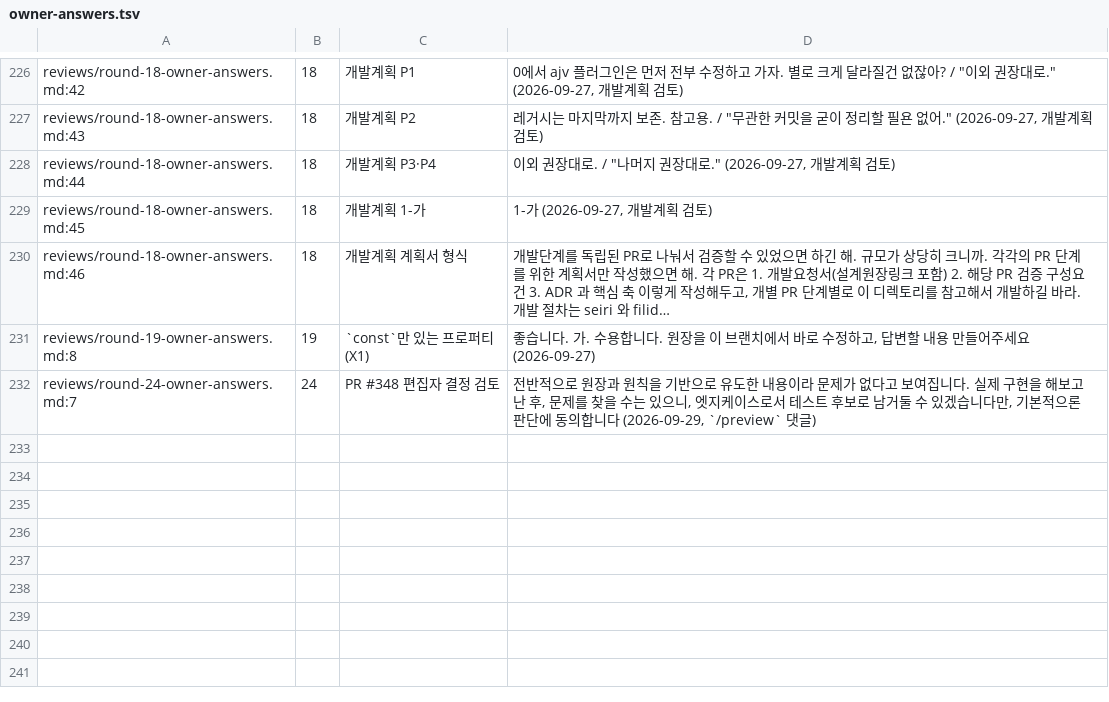
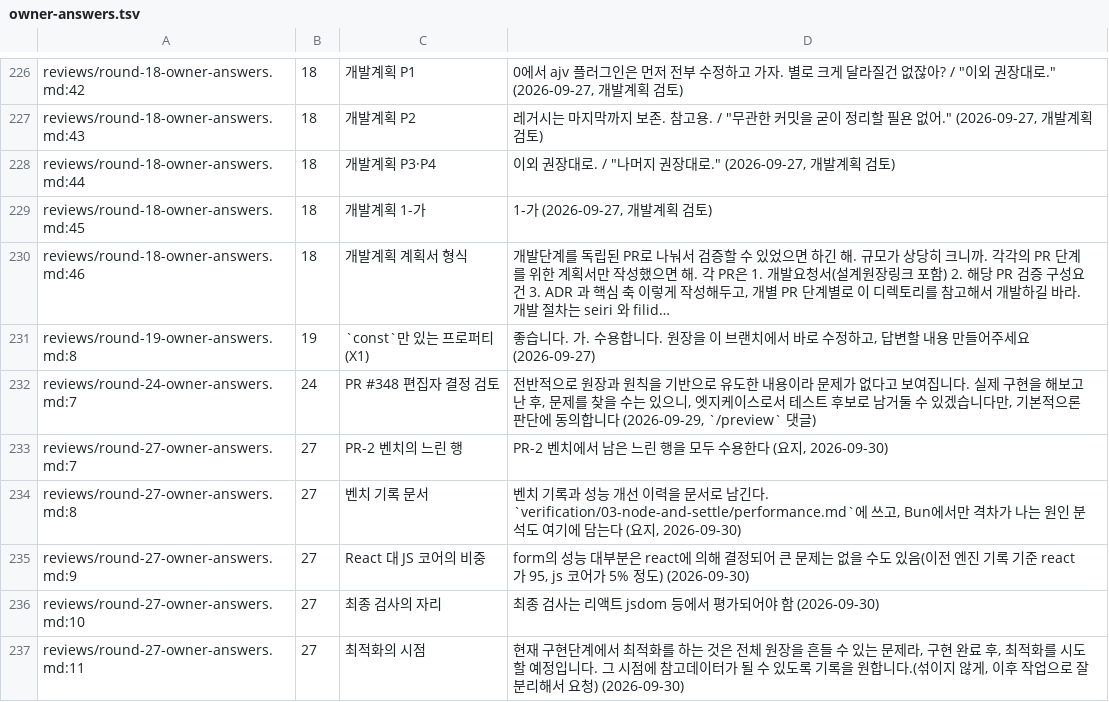
Before and after one commit to vincent-kk/albatrion, a TSV file: packages/canard/schema-form/architecture/ledger/checks/owner-answers.tsv, drawn as a sheet; only a part is shown, gaps mark what is left out; long unchanged cells end in …; the diff names each change by its address in the sheet, - before the commit and + after, or states it on an @@ line.

Commit message:
docs(schema-form): round 27 — owner accepts the PR-2 bench rows, defers optimization past implementation
Five owner answers (reviews/round-27-owner-answers.md): all slow PR-2 bench
rows accepted (TEST-027 satisfied for PR-2), bench history recorded in
verification/03-node-and-settle/performance.md, React dominates form cost,
final performance check is React/jsdom (PR-7 gate on LANDING-067), and
optimization is a separate task after implementation completes. Supplements
on TEST-027, NODE-018, LANDING-067; owner answers 248/248, checks 0, tokens 484.

```diff
--- a/packages/canard/schema-form/architecture/ledger/checks/owner-answers.tsv
+++ b/packages/canard/schema-form/architecture/ledger/checks/owner-answers.tsv
+row 233: reviews/round-27-owner-answers.md:7 | 27 | PR-2 벤치의 느린 행 | PR-2 벤치에서 남은 느린 행을 모두 수용한다 (요지, 2026-09-30)
+row 234: reviews/round-27-owner-answers.md:8 | 27 | 벤치 기록 문서 | 벤치 기록과 성능 개선 이력을 문서로 남긴다. `verification/03-node-and-settle/performance.md`에 쓰고, Bun에서만 격차가 나는 원인 분석도 여기에 담는다 (요지, 2026-09-30)
+row 235: reviews/round-27-owner-answers.md:9 | 27 | React 대 JS 코어의 비중 | form의 성능 대부분은 react에 의해 결정되어 큰 문제는 없을 수도 있음(이전 엔진 기록 기준 react가 95, js 코어가 5% 정도) (2026-09-30)
+row 236: reviews/round-27-owner-answers.md:10 | 27 | 최종 검사의 자리 | 최종 검사는 리액트 jsdom 등에서 평가되어야 함 (2026-09-30)
+row 237: reviews/round-27-owner-answers.md:11 | 27 | 최적화의 시점 | 현재 구현단계에서 최적화를 하는 것은 전체 원장을 흔들 수 있는 문제라, 구현 완료 후, 최적화를 시도할 예정입니다. 그 시점에 참고데이터가 될 수 있도록 기록을 원합니다.(섞이지 않게, 이후 작업으로 잘 분리해서 요청) (2026-09-30)
```
Also changed, not shown: 7 other files.
